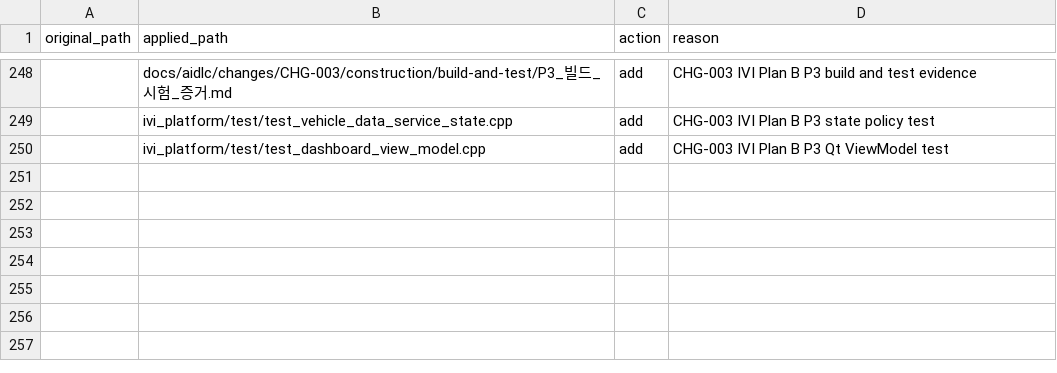
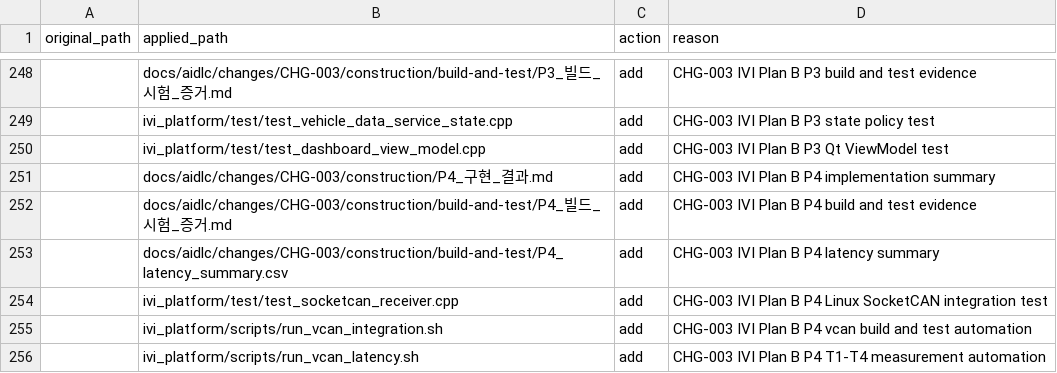
Before and after one commit to Solidvx/Capstone-proj, a CSV file: docs/aidlc/structure/path-map.csv, drawn as a sheet; only a part is shown, gaps mark what is left out; the diff names each change by its address in the sheet, - before the commit and + after, or states it on an @@ line.

Commit message:
docs(ivi): P4 vcan 시험 결과와 진행 상태 기록

```diff
--- a/docs/aidlc/structure/path-map.csv
+++ b/docs/aidlc/structure/path-map.csv
+row 251:  | docs/aidlc/changes/CHG-003/construction/P4_구현_결과.md | add | CHG-003 IVI Plan B P4 implementation summary
+row 252:  | docs/aidlc/changes/CHG-003/construction/build-and-test/P4_빌드_시험_증거.md | add | CHG-003 IVI Plan B P4 build and test evidence
+row 253:  | docs/aidlc/changes/CHG-003/construction/build-and-test/P4_latency_summary.csv | add | CHG-003 IVI Plan B P4 latency summary
+row 254:  | ivi_platform/test/test_socketcan_receiver.cpp | add | CHG-003 IVI Plan B P4 Linux SocketCAN integration test
+row 255:  | ivi_platform/scripts/run_vcan_integration.sh | add | CHG-003 IVI Plan B P4 vcan build and test automation
+row 256:  | ivi_platform/scripts/run_vcan_latency.sh | add | CHG-003 IVI Plan B P4 T1-T4 measurement automation
```
Also changed, not shown: 14 other files.
